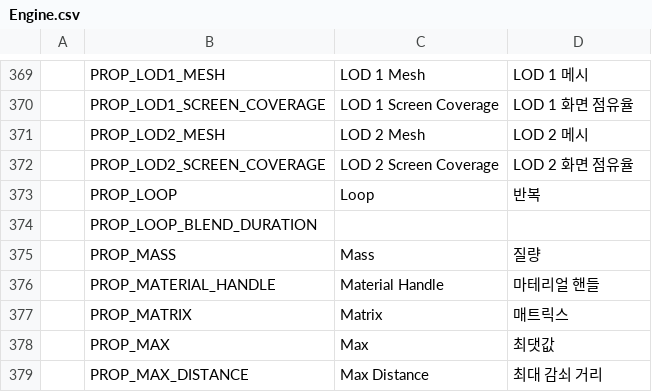
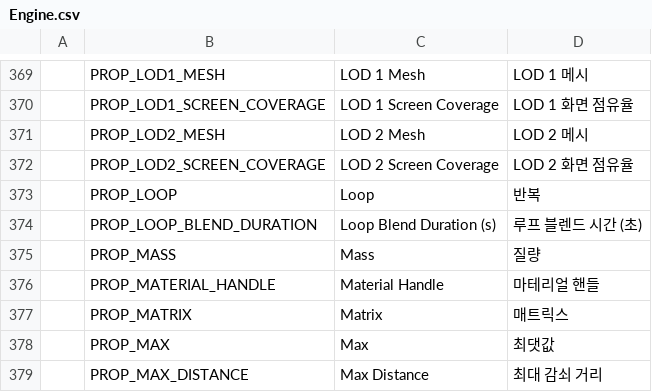
Before and after one commit to Bamtoliya/BamEngine, a CSV file: Resources/Data/Localization/Engine.csv, drawn as a sheet; only a part is shown, gaps mark what is left out.

```diff
--- a/Resources/Data/Localization/Engine.csv
+++ b/Resources/Data/Localization/Engine.csv
@@ -373,3 +373,3 @@
 ,PROP_LOOP,Loop,반복
-,PROP_LOOP_BLEND_DURATION,,
+,PROP_LOOP_BLEND_DURATION,Loop Blend Duration (s),루프 블렌드 시간 (초)
 ,PROP_MASS,Mass,질량
```
Also changed, not shown: 44 other files.
